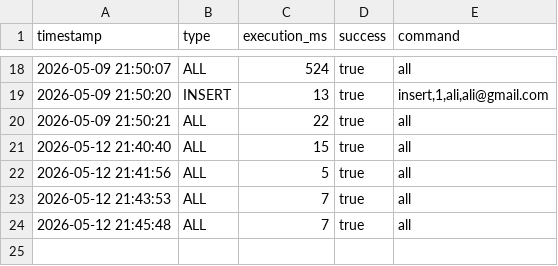
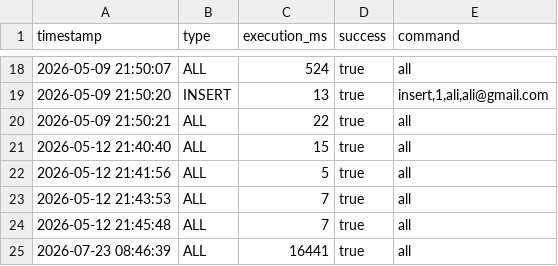
Before and after one commit to 4mulaMind-Org/4mulaQuery, a CSV file: app/data/query_logs.csv, drawn as a sheet; only a part is shown, gaps mark what is left out.

```diff
--- a/app/data/query_logs.csv
+++ b/app/data/query_logs.csv
@@ -24 +24,2 @@ timestamp,type,execution_ms,success,command
 2026-05-12 21:45:48,ALL,7,true,"all"
+2026-07-23 08:46:39,ALL,16441,true,"all"
```
Also changed, not shown: 6 other files.
